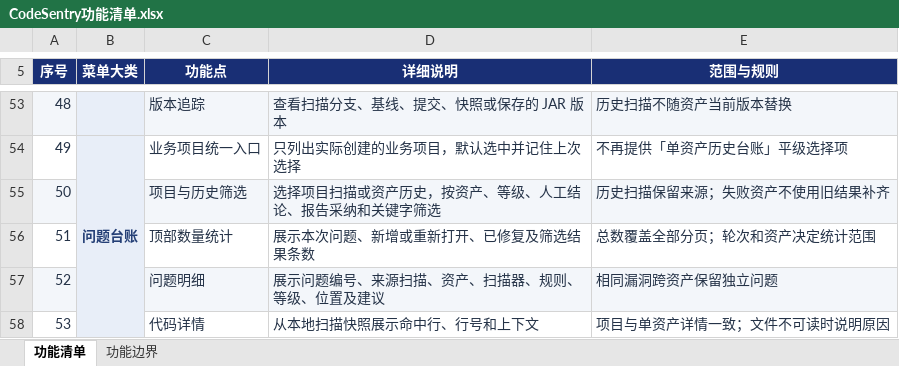
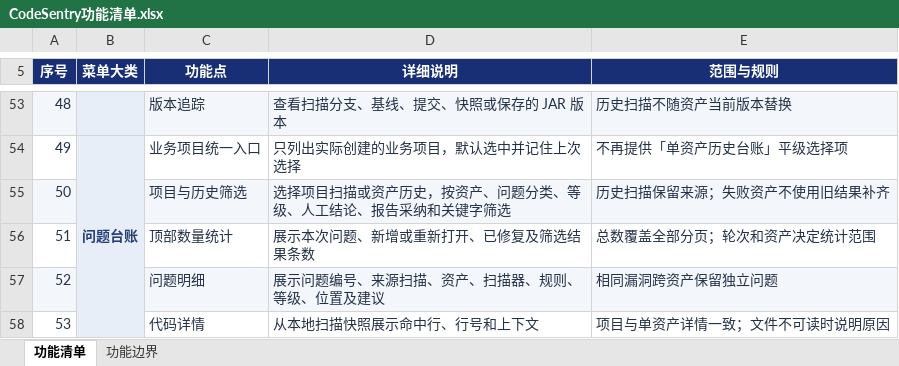
Before and after one commit to acloudyh/CodeSentry, an Excel workbook: docs/CodeSentry功能清单.xlsx, sheet 功能清单, drawn as a sheet; only a part is shown, gaps mark what is left out; values as stored, in another font and other column widths than the file's, no borders; the diff covers the shown part only; the diff names each change by its address in the sheet, - before the commit and + after, or states it on an @@ line.

Commit message:
文档：更新审核费用控制说明与 Excel 功能清单

```diff
--- a/docs/CodeSentry功能清单.xlsx (sheet 功能清单)
+++ b/docs/CodeSentry功能清单.xlsx (sheet 功能清单)
-D55 (详细说明): 选择项目扫描或资产历史，按资产、等级、人工结论、报告采纳和关键字筛选
+D55 (详细说明): 选择项目扫描或资产历史，按资产、问题分类、等级、人工结论、报告采纳和关键字筛选
```
Also changed, not shown: 8 added rows, 4 edited cells, cell formats and row numbers in column A elsewhere in this sheet, sheet 功能边界, 3 other files.
